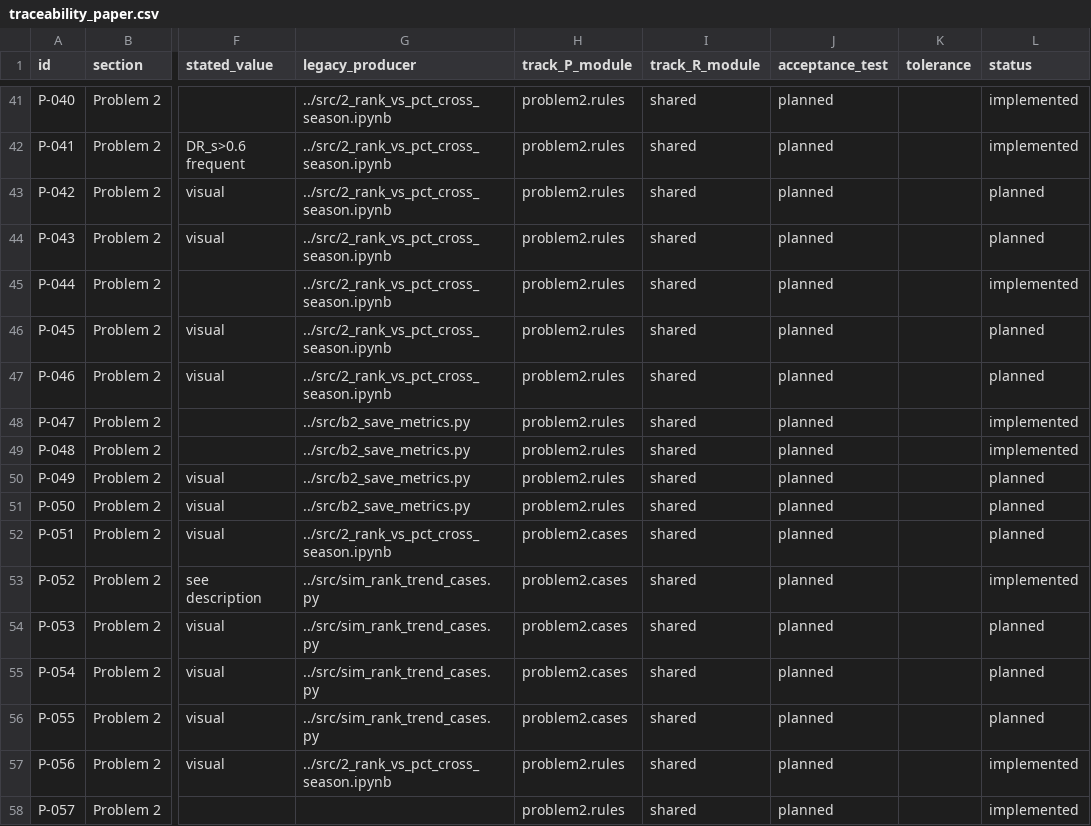
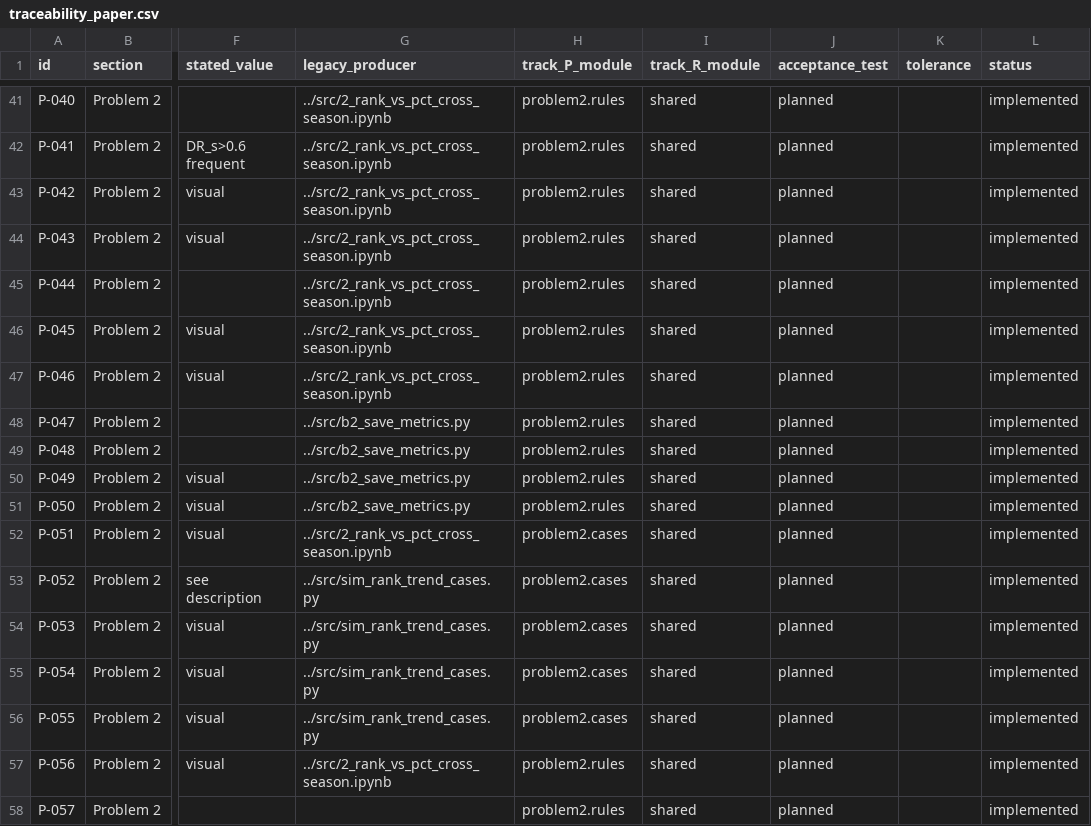
Before and after one commit to jerryli12sh/MCM2026-Problem-C, a CSV file: manifests/traceability_paper.csv, drawn as a sheet; only a part is shown, gaps mark what is left out; the diff covers the shown part only; the diff names each change by its address in the sheet, - before the commit and + after, or states it on an @@ line.

```diff
--- a/manifests/traceability_paper.csv
+++ b/manifests/traceability_paper.csv
-L43:L44 (status): planned
+L43:L44 (status): implemented
-L46:L47 (status): planned
+L46:L47 (status): implemented
-L50:L52 (status): planned
+L50:L52 (status): implemented
-L54:L56 (status): planned
+L54:L56 (status): implemented
```
Also changed, not shown: 45 edited cells elsewhere in this file, 30 other files.
